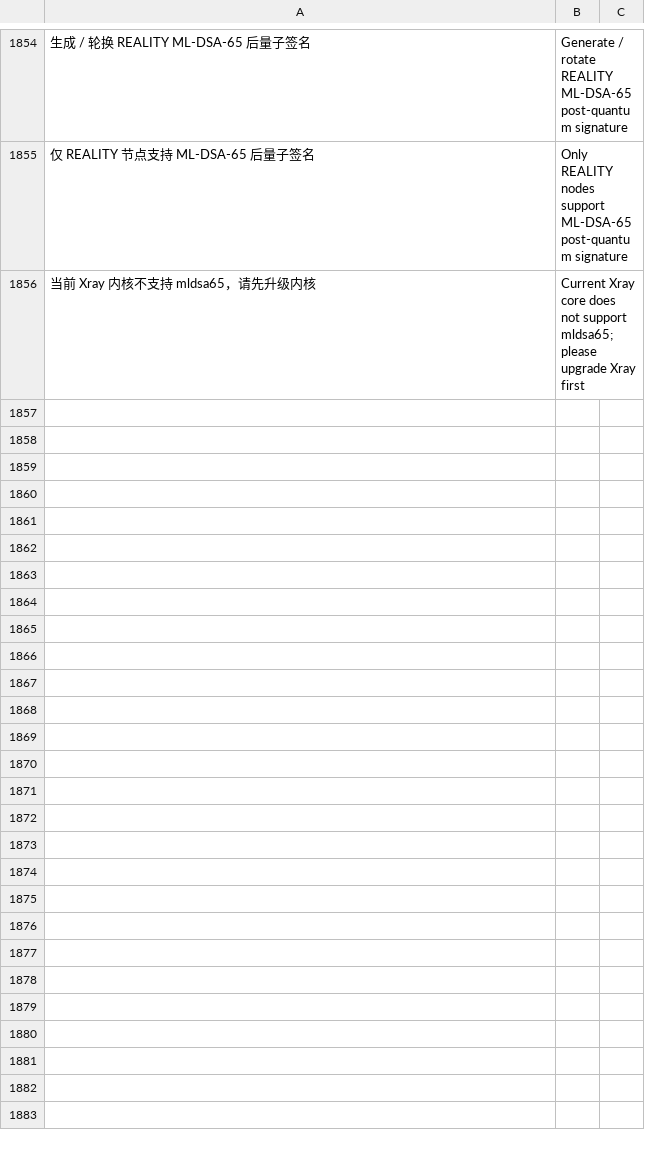
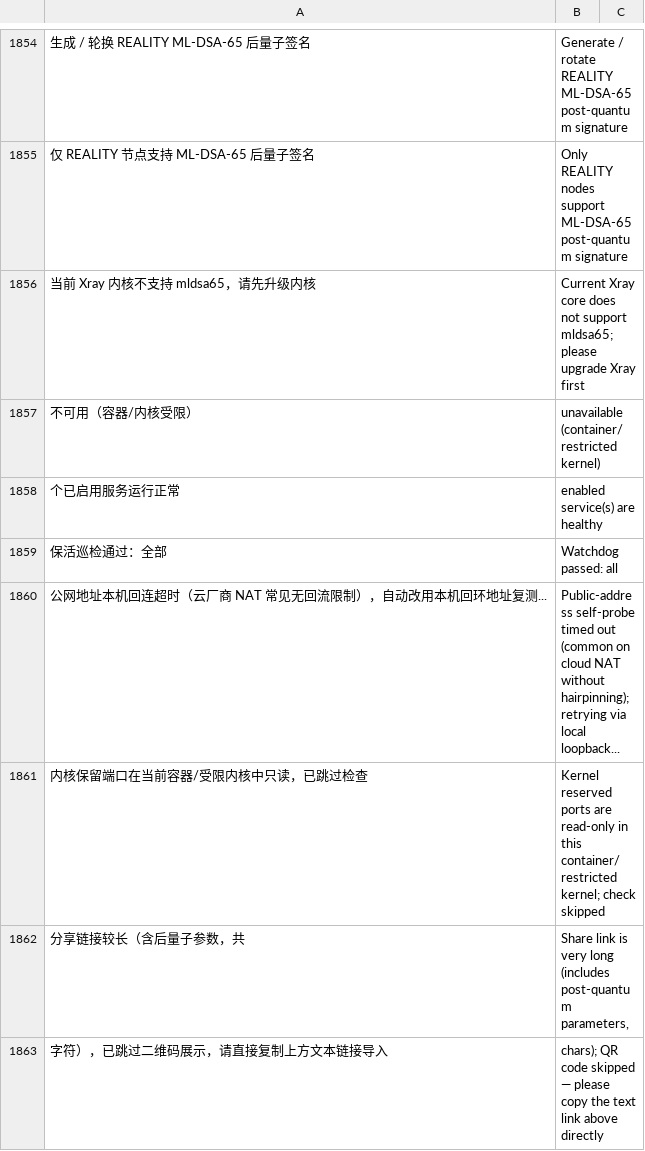
Before and after one commit to AdamWilliam69/nowhere-, a TSV file: src/10-i18n/en.tsv, drawn as a sheet; only a part is shown, gaps mark what is left out; the diff covers the shown part only; the diff names each change by its address in the sheet, - before the commit and + after, or states it on an @@ line.

Commit message:
feat(v8.7): auto adam shortcut, NAT loopback probe, container diagnostics & UX polish

```diff
--- a/src/10-i18n/en.tsv
+++ b/src/10-i18n/en.tsv
+row 1857: 不可用（容器/内核受限） | unavailable (container/restricted kernel)
+row 1858: 个已启用服务运行正常 | enabled service(s) are healthy
+row 1859: 保活巡检通过：全部 | Watchdog passed: all
+row 1860: 公网地址本机回连超时（云厂商 NAT 常见无回流限制），自动改用本机回环地址复测... | Public-address self-probe timed out (common on cloud NAT without hairpinning); retrying via local loopback...
+row 1861: 内核保留端口在当前容器/受限内核中只读，已跳过检查 | Kernel reserved ports are read-only in this container/restricted kernel; check skipped
+row 1862: 分享链接较长（含后量子参数，共 | Share link is very long (includes post-quantum parameters,
+row 1863: 字符），已跳过二维码展示，请直接复制上方文本链接导入 | chars); QR code skipped — please copy the text link above directly
```
Also changed, not shown: 6 added rows and 4 edited cells elsewhere in this file, 17 other files.
